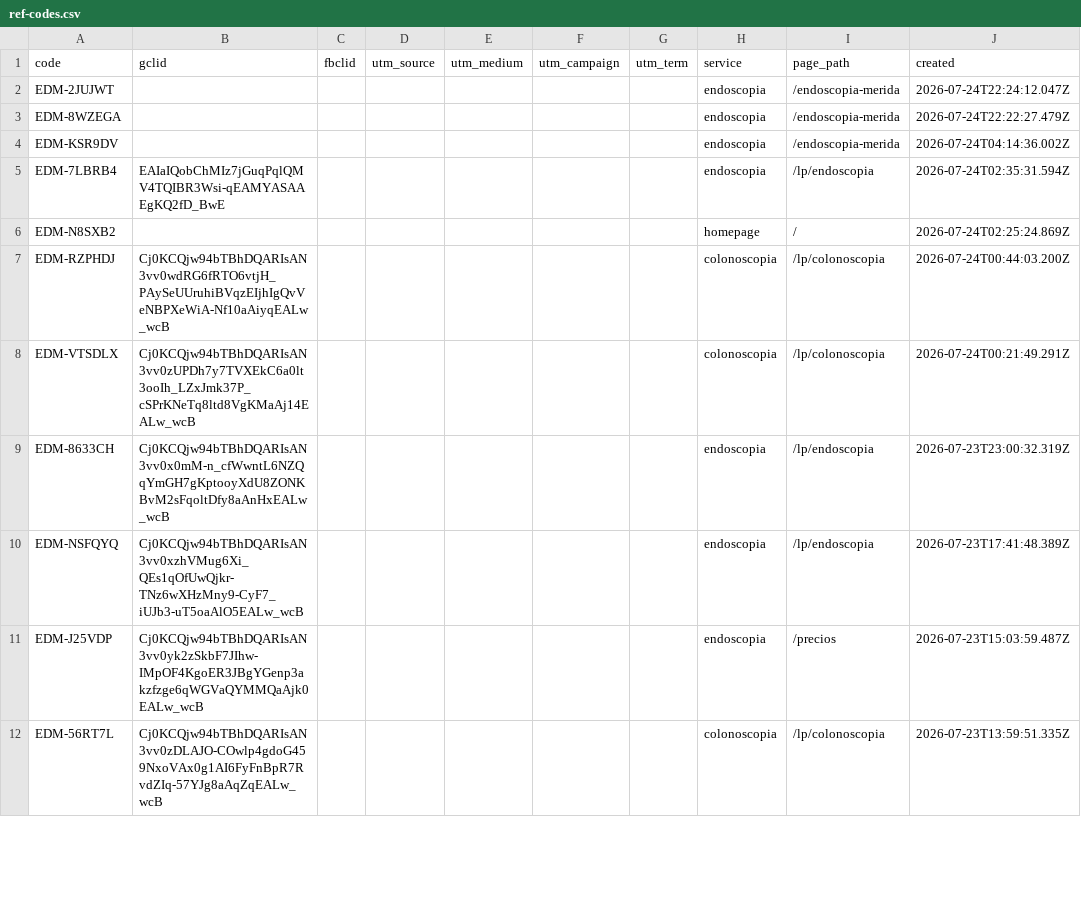
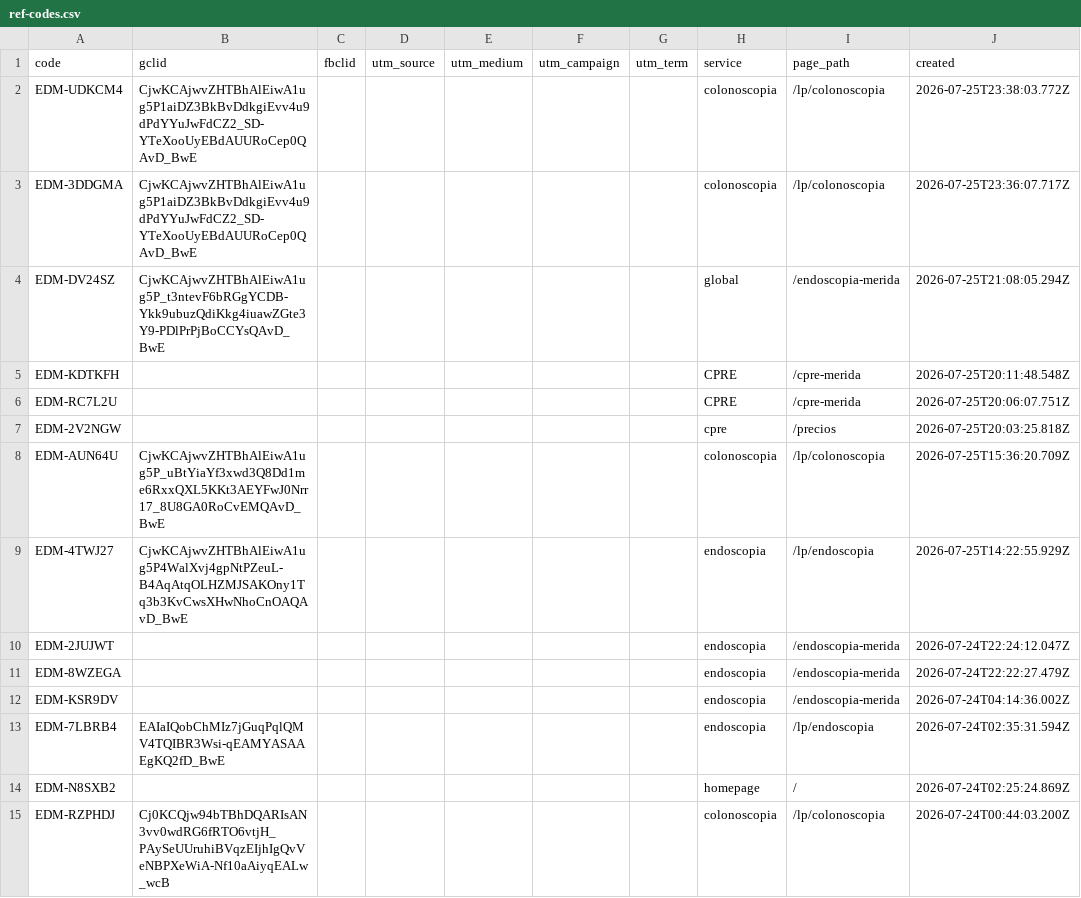
Before and after one commit to warmregards/Endoscopia-del-Mayab, a CSV file: data/ref-codes.csv, drawn as a sheet; only a part is shown; the shorter side is filled out with more unchanged rows.

```diff
--- a/data/ref-codes.csv
+++ b/data/ref-codes.csv
@@ -1,2 +1,10 @@
 code,gclid,fbclid,utm_source,utm_medium,utm_campaign,utm_term,service,page_path,created
+EDM-UDKCM4,CjwKCAjwvZHTBhAlEiwA1ug5P1aiDZ3BkBvDdkgiEvv4u9dPdYYuJwFdCZ2_SD-YTeXooUyEBdAUURoCep0QAvD_BwE,,,,,,colonoscopia,/lp/colonoscopia,2026-07-25T23:38:03.772Z
+EDM-3DDGMA,CjwKCAjwvZHTBhAlEiwA1ug5P1aiDZ3BkBvDdkgiEvv4u9dPdYYuJwFdCZ2_SD-YTeXooUyEBdAUURoCep0QAvD_BwE,,,,,,colonoscopia,/lp/colonoscopia,2026-07-25T23:36:07.717Z
+EDM-DV24SZ,CjwKCAjwvZHTBhAlEiwA1ug5P_t3ntevF6bRGgYCDB-Ykk9ubuzQdiKkg4iuawZGte3Y9-PDlPrPjBoCCYsQAvD_BwE,,,,,,global,/endoscopia-merida,2026-07-25T21:08:05.294Z
+EDM-KDTKFH,,,,,,,CPRE,/cpre-merida,2026-07-25T20:11:48.548Z
+EDM-RC7L2U,,,,,,,CPRE,/cpre-merida,2026-07-25T20:06:07.751Z
+EDM-2V2NGW,,,,,,,cpre,/precios,2026-07-25T20:03:25.818Z
+EDM-AUN64U,CjwKCAjwvZHTBhAlEiwA1ug5P_uBtYiaYf3xwd3Q8Dd1me6RxxQXL5KKt3AEYFwJ0Nrr17_8U8GA0RoCvEMQAvD_BwE,,,,,,colonoscopia,/lp/colonoscopia,2026-07-25T15:36:20.709Z
+EDM-4TWJ27,CjwKCAjwvZHTBhAlEiwA1ug5P4WalXvj4gpNtPZeuL-B4AqAtqOLHZMJSAKOny1Tq3b3KvCwsXHwNhoCnOAQAvD_BwE,,,,,,endoscopia,/lp/endoscopia,2026-07-25T14:22:55.929Z
 EDM-2JUJWT,,,,,,,endoscopia,/endoscopia-merida,2026-07-24T22:24:12.047Z
```
